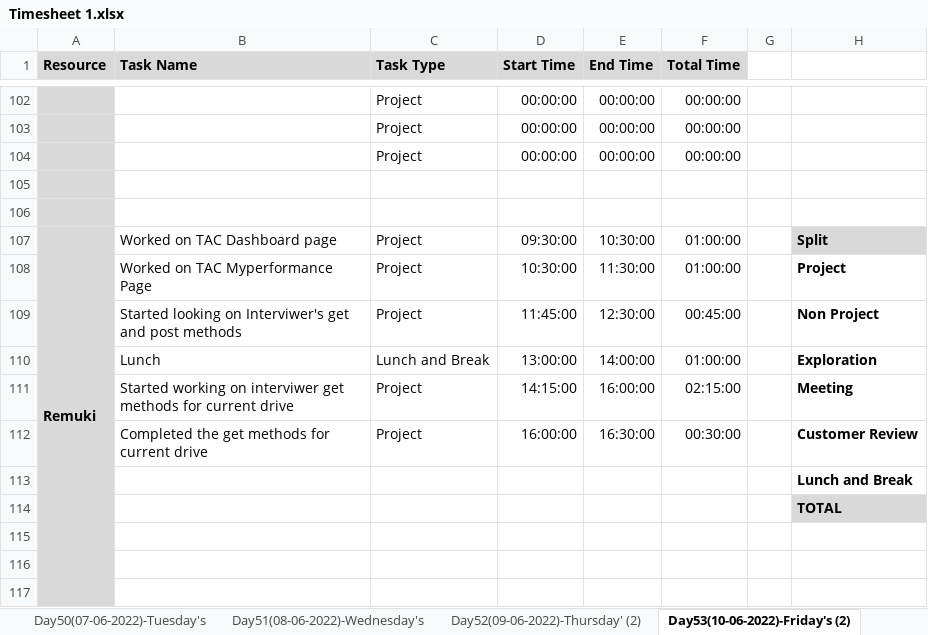
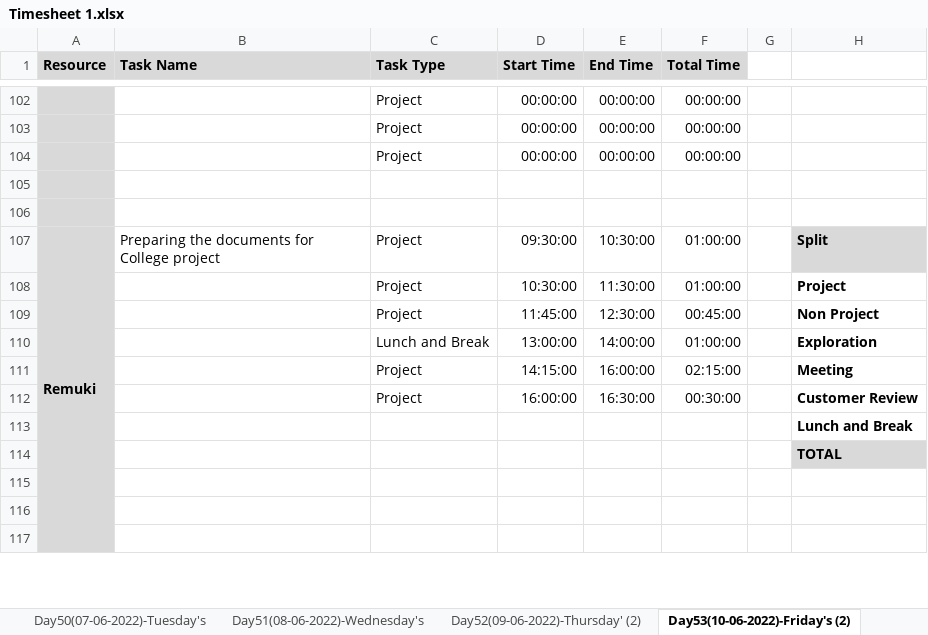
Before and after one commit to TeamAlpha01/Project, an Excel workbook: Process/Timesheet/Timesheet 1.xlsx, sheet Day53(10-06-2022)-Friday's (2), drawn as a sheet; only a part is shown, gaps mark what is left out; values as stored, in another font and other column widths than the file's, no borders; conditional formats not drawn; the diff names each change by its address in the sheet, - before the commit and + after, or states it on an @@ line.

```diff
--- a/Process/Timesheet/Timesheet 1.xlsx (sheet Day53(10-06-2022)-Friday's (2))
+++ b/Process/Timesheet/Timesheet 1.xlsx (sheet Day53(10-06-2022)-Friday's (2))
-B107 (Task Name): Worked on TAC Dashboard page
+B107 (Task Name): Preparing the documents for College project
-B108 (Task Name): Worked on TAC Myperformance Page
+B108 (Task Name): (empty)
-B109 (Task Name): Started looking on Interviwer's get and post methods
+B109 (Task Name): (empty)
-B110 (Task Name): Lunch
+B110 (Task Name): (empty)
-B111 (Task Name): Started working on interviwer get methods for current drive
+B111 (Task Name): (empty)
-B112 (Task Name): Completed the get methods for current drive
+B112 (Task Name): (empty)
```
Also changed, not shown: sheet Day54(13-06-2022)-Monday's, sheet Day52(09-06-2022)-Thursday' (2), sheet Day51(08-06-2022)-Wednesday's.
